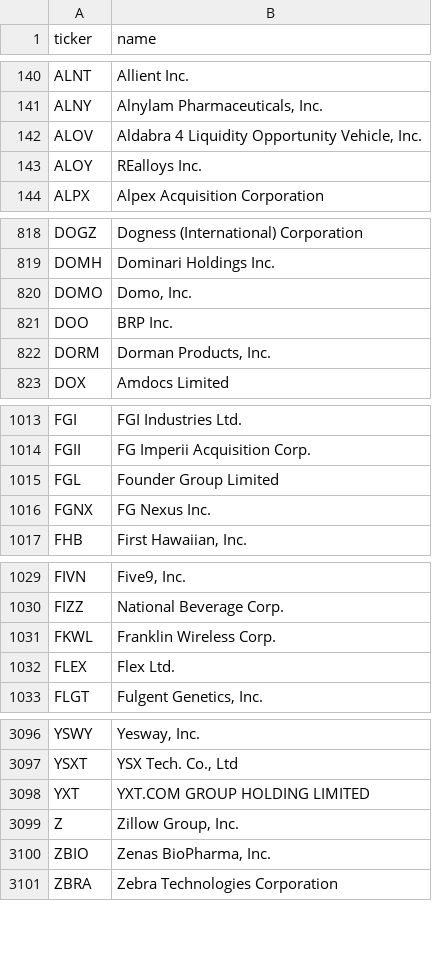
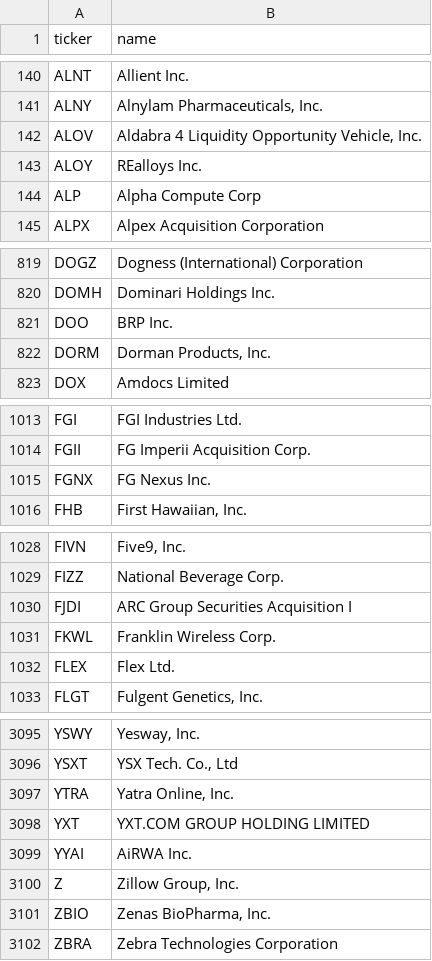
Before and after one commit to iamatownboy/make-own-money, a CSV file: data/universes/nasdaq_listed.csv, drawn as a sheet; only a part is shown, gaps mark what is left out; the diff covers the shown part only.

```diff
--- a/data/universes/nasdaq_listed.csv
+++ b/data/universes/nasdaq_listed.csv
@@ -143,2 +143,3 @@ ALOV,"Aldabra 4 Liquidity Opportunity Vehicle, Inc."
 ALOY,REalloys Inc.
+ALP,Alpha Compute Corp
 ALPX,Alpex Acquisition Corporation
@@ -819,3 +820,2 @@ DOGZ,Dogness (International) Corporation
 DOMH,Dominari Holdings Inc.
-DOMO,"Domo, Inc."
 DOO,BRP Inc.
@@ -1014,3 +1014,2 @@ FGI,FGI Industries Ltd.
 FGII,FG Imperii Acquisition Corp.
-FGL,Founder Group Limited
 FGNX,FG Nexus Inc.
@@ -1030,2 +1029,3 @@ FIVN,"Five9, Inc."
 FIZZ,National Beverage Corp.
+FJDI,ARC Group Securities Acquisition I
 FKWL,Franklin Wireless Corp.
@@ -3097,3 +3096,5 @@ YSWY,"Yesway, Inc."
 YSXT,"YSX Tech. Co., Ltd"
+YTRA,"Yatra Online, Inc."
 YXT,YXT.COM GROUP HOLDING LIMITED
+YYAI,AiRWA Inc.
 Z,"Zillow Group, Inc."
```
Also changed, not shown: 3 added rows and 4 removed rows elsewhere in this file, 5 other files.
